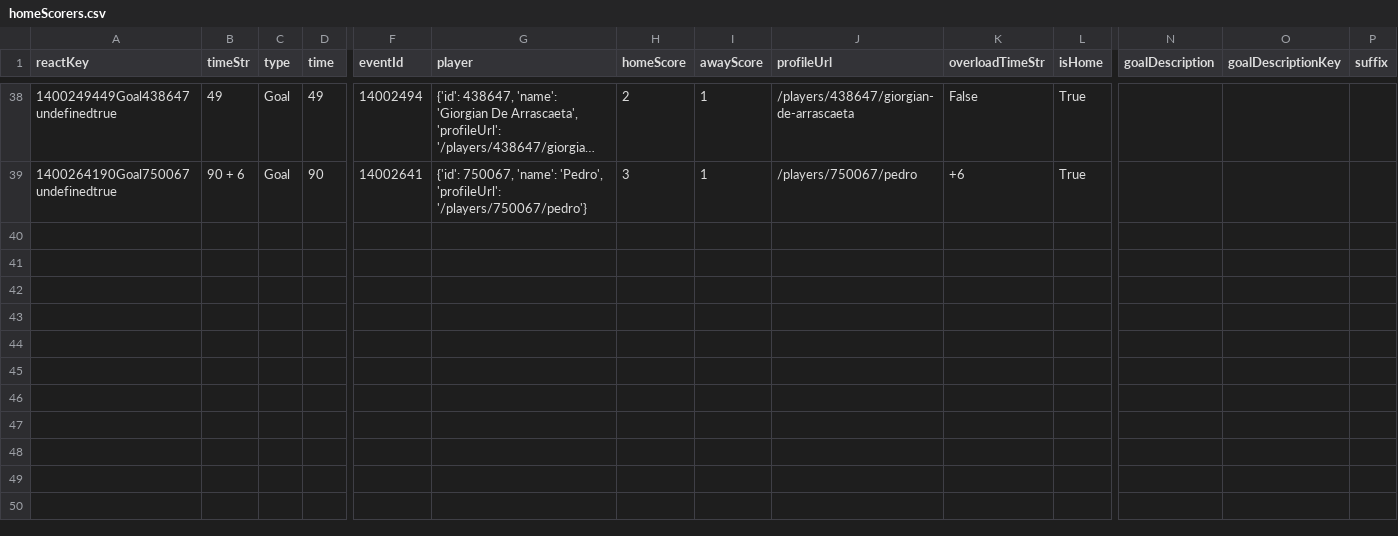
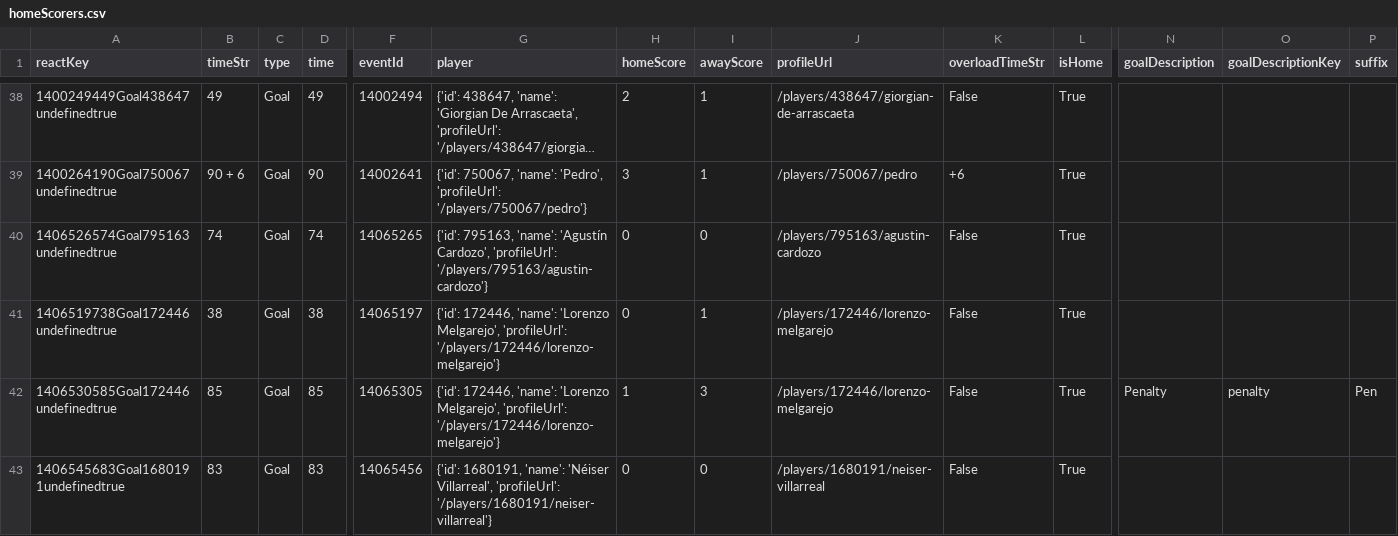
Before and after one commit to bolaxel/libertadores26-data, a CSV file: goals/csv/homeScorers.csv, drawn as a sheet; only a part is shown, gaps mark what is left out; long unchanged cells end in …; rows hold the shown columns only; the diff names each change by its address in the sheet, - before the commit and + after, or states it on an @@ line.

```diff
--- a/goals/csv/homeScorers.csv
+++ b/goals/csv/homeScorers.csv
+row 40: 1406526574Goal795163undefinedtrue | 74 | Goal | 74 | 14065265 | {'id': 795163, 'name': 'Agustín Cardozo', 'profileUrl': '/players/795163/agustin-cardozo'} | 0 | 0 | /players/795163/agustin-cardozo | False | True
+row 41: 1406519738Goal172446undefinedtrue | 38 | Goal | 38 | 14065197 | {'id': 172446, 'name': 'Lorenzo Melgarejo', 'profileUrl': '/players/172446/lorenzo-melgarejo'} | 0 | 1 | /players/172446/lorenzo-melgarejo | False | True
+row 42: 1406530585Goal172446undefinedtrue | 85 | Goal | 85 | 14065305 | {'id': 172446, 'name': 'Lorenzo Melgarejo', 'profileUrl': '/players/172446/lorenzo-melgarejo'} | 1 | 3 | /players/172446/lorenzo-melgarejo | False | True | Penalty | penalty | Pen
+row 43: 1406545683Goal1680191undefinedtrue | 83 | Goal | 83 | 14065456 | {'id': 1680191, 'name': 'Néiser Villarreal', 'profileUrl': '/players/1680191/neiser-villarreal'} | 0 | 0 | /players/1680191/neiser-villarreal | False | True
```
Also changed, not shown: matchStats/csv/fotmob_match_stats.csv, 11 other files.
